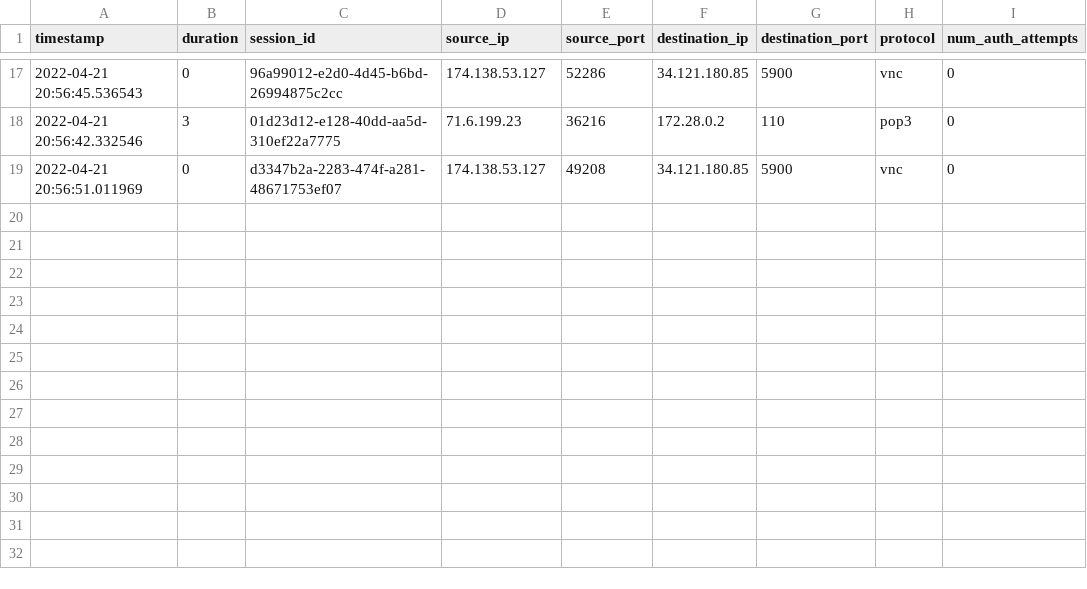
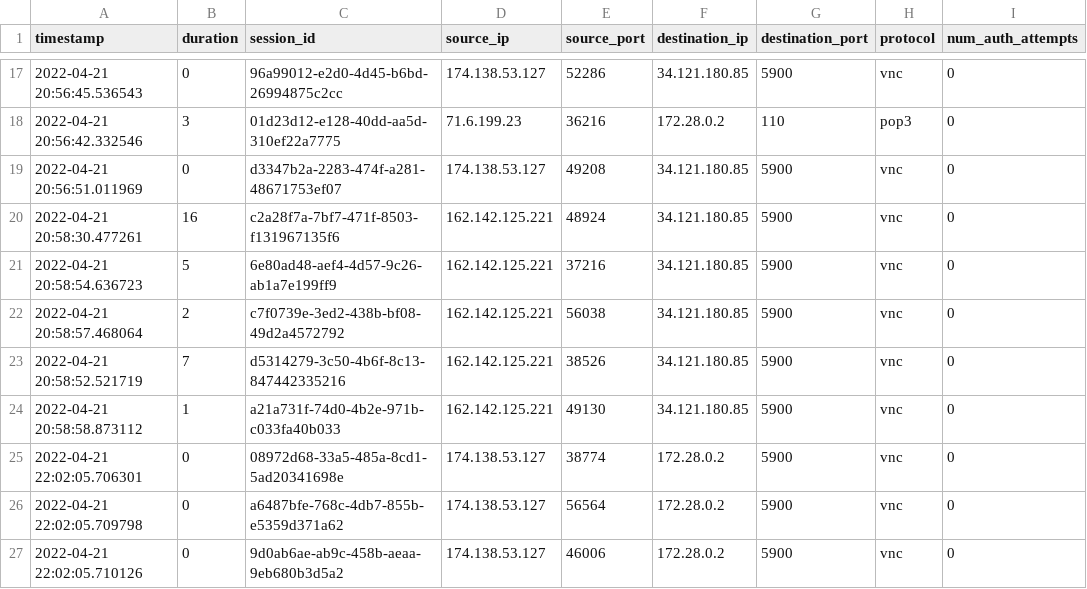
Before and after one commit to mutehayyiz/honey-data, a CSV file: heralding/log/session.csv, drawn as a sheet; only a part is shown, gaps mark what is left out.

```diff
--- a/heralding/log/session.csv
+++ b/heralding/log/session.csv
@@ -19 +19,9 @@ timestamp,duration,session_id,source_ip,source_port,destination_ip,destination_p
 2022-04-21 20:56:51.011969,0,d3347b2a-2283-474f-a281-48671753ef07,174.138.53.127,49208,34.121.180.85,5900,vnc,0
+2022-04-21 20:58:30.477261,16,c2a28f7a-7bf7-471f-8503-f131967135f6,162.142.125.221,48924,34.121.180.85,5900,vnc,0
+2022-04-21 20:58:54.636723,5,6e80ad48-aef4-4d57-9c26-ab1a7e199ff9,162.142.125.221,37216,34.121.180.85,5900,vnc,0
+2022-04-21 20:58:57.468064,2,c7f0739e-3ed2-438b-bf08-49d2a4572792,162.142.125.221,56038,34.121.180.85,5900,vnc,0
+2022-04-21 20:58:52.521719,7,d5314279-3c50-4b6f-8c13-847442335216,162.142.125.221,38526,34.121.180.85,5900,vnc,0
+2022-04-21 20:58:58.873112,1,a21a731f-74d0-4b2e-971b-c033fa40b033,162.142.125.221,49130,34.121.180.85,5900,vnc,0
+2022-04-21 22:02:05.706301,0,08972d68-33a5-485a-8cd1-5ad20341698e,174.138.53.127,38774,172.28.0.2,5900,vnc,0
+2022-04-21 22:02:05.709798,0,a6487bfe-768c-4db7-855b-e5359d371a62,174.138.53.127,56564,172.28.0.2,5900,vnc,0
+2022-04-21 22:02:05.710126,0,9d0ab6ae-ab9c-458b-aeaa-9eb680b3d5a2,174.138.53.127,46006,172.28.0.2,5900,vnc,0
```
Also changed, not shown: 34 other files.
